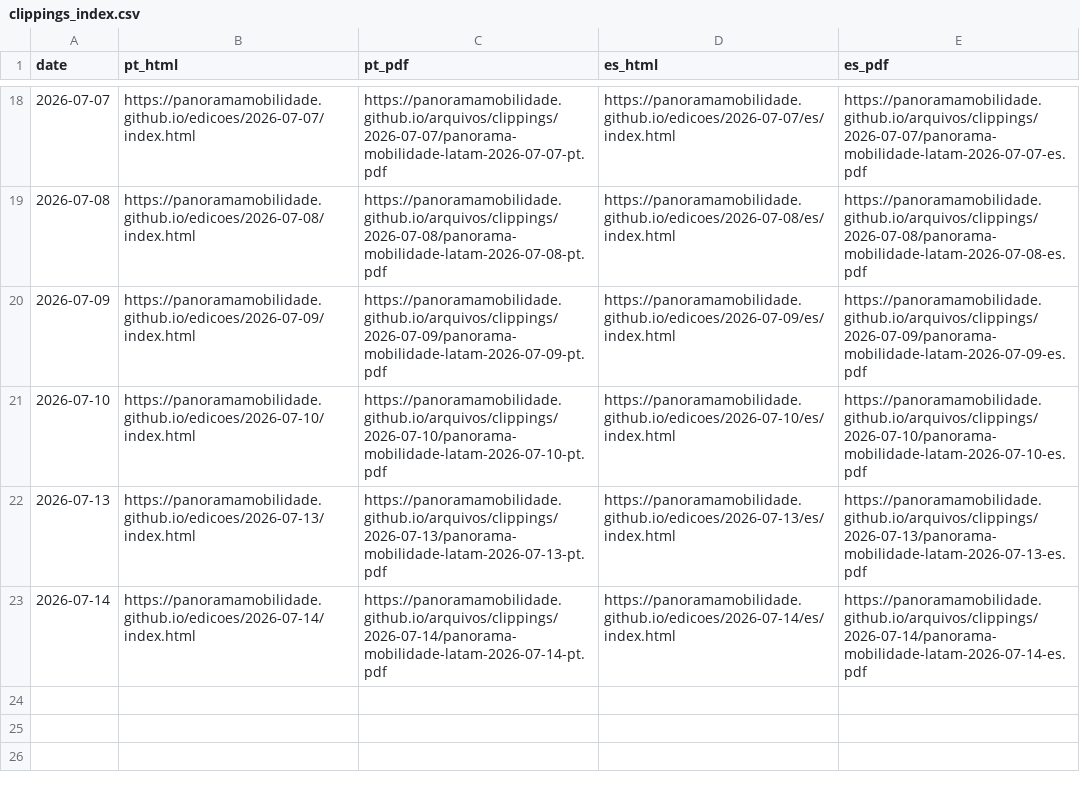
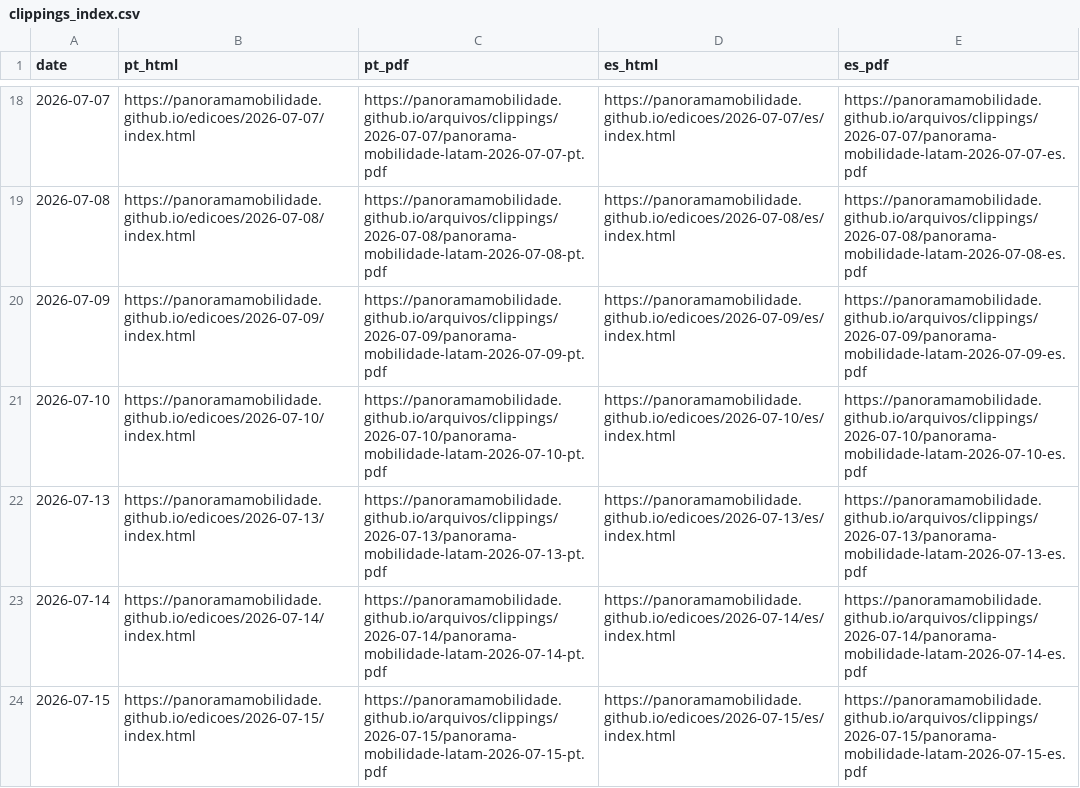
Before and after one commit to Panoramamobilidade/Panoramamobilidade.github.io, a CSV file: arquivos/clippings_index.csv, drawn as a sheet; only a part is shown, gaps mark what is left out; the diff names each change by its address in the sheet, - before the commit and + after, or states it on an @@ line.

Commit message:
chore: update clipping archive PDFs

```diff
--- a/arquivos/clippings_index.csv
+++ b/arquivos/clippings_index.csv
+row 24: 2026-07-15 | https://panoramamobilidade.github.io/edicoes/2026-07-15/index.html | https://panoramamobilidade.github.io/arquivos/clippings/2026-07-15/panorama-mobilidade-latam-2026-07-15-pt.pdf | https://panoramamobilidade.github.io/edicoes/2026-07-15/es/index.html | https://panoramamobilidade.github.io/arquivos/clippings/2026-07-15/panorama-mobilidade-latam-2026-07-15-es.pdf
```
Also changed, not shown: 4 other files.
